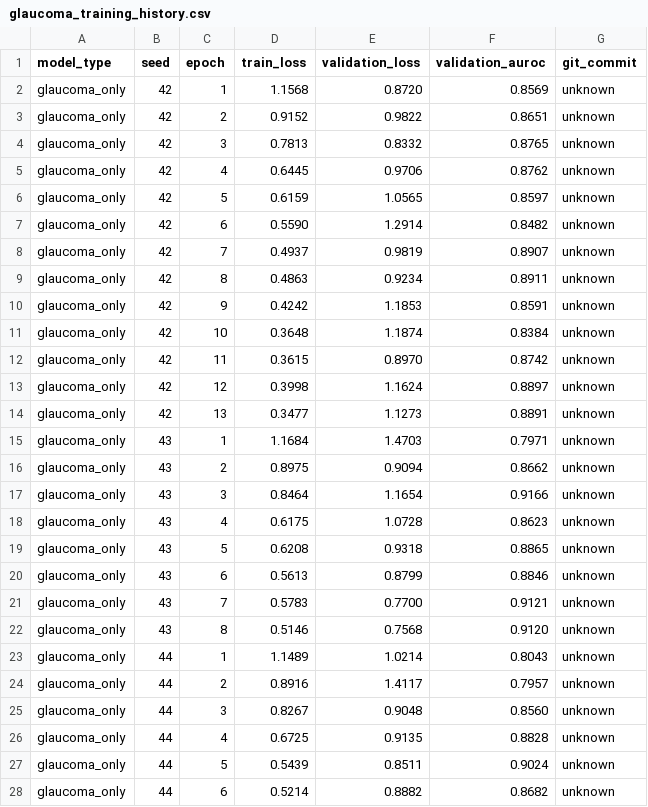
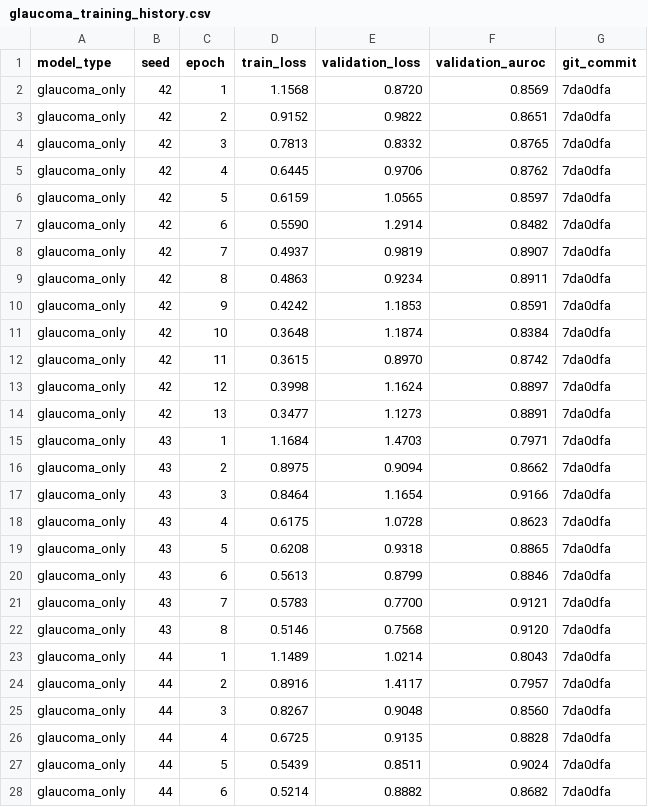
Before and after one commit to bhoamikhona/F2026-Team1, a CSV file: results/task11/glaucoma_training_history.csv, drawn as a sheet; only a part is shown; the diff covers the shown part only.

Commit message:
Fix glaucoma checkpoint AUROC type and training history metadata

```diff
--- a/results/task11/glaucoma_training_history.csv
+++ b/results/task11/glaucoma_training_history.csv
@@ -2,27 +2,27 @@ model_type,seed,epoch,train_loss,validation_loss,validation_auroc,git_commit
-glaucoma_only,42,1,1.1568,0.8720,0.8569,unknown
-glaucoma_only,42,2,0.9152,0.9822,0.8651,unknown
-glaucoma_only,42,3,0.7813,0.8332,0.8765,unknown
-glaucoma_only,42,4,0.6445,0.9706,0.8762,unknown
-glaucoma_only,42,5,0.6159,1.0565,0.8597,unknown
-glaucoma_only,42,6,0.5590,1.2914,0.8482,unknown
-glaucoma_only,42,7,0.4937,0.9819,0.8907,unknown
-glaucoma_only,42,8,0.4863,0.9234,0.8911,unknown
-glaucoma_only,42,9,0.4242,1.1853,0.8591,unknown
-glaucoma_only,42,10,0.3648,1.1874,0.8384,unknown
-glaucoma_only,42,11,0.3615,0.8970,0.8742,unknown
-glaucoma_only,42,12,0.3998,1.1624,0.8897,unknown
-glaucoma_only,42,13,0.3477,1.1273,0.8891,unknown
-glaucoma_only,43,1,1.1684,1.4703,0.7971,unknown
-glaucoma_only,43,2,0.8975,0.9094,0.8662,unknown
-glaucoma_only,43,3,0.8464,1.1654,0.9166,unknown
-glaucoma_only,43,4,0.6175,1.0728,0.8623,unknown
-glaucoma_only,43,5,0.6208,0.9318,0.8865,unknown
-glaucoma_only,43,6,0.5613,0.8799,0.8846,unknown
-glaucoma_only,43,7,0.5783,0.7700,0.9121,unknown
-glaucoma_only,43,8,0.5146,0.7568,0.9120,unknown
-glaucoma_only,44,1,1.1489,1.0214,0.8043,unknown
-glaucoma_only,44,2,0.8916,1.4117,0.7957,unknown
-glaucoma_only,44,3,0.8267,0.9048,0.8560,unknown
-glaucoma_only,44,4,0.6725,0.9135,0.8828,unknown
-glaucoma_only,44,5,0.5439,0.8511,0.9024,unknown
-glaucoma_only,44,6,0.5214,0.8882,0.8682,unknown
+"glaucoma_only","42","1","1.1568","0.8720","0.8569","7da0dfa"
+"glaucoma_only","42","2","0.9152","0.9822","0.8651","7da0dfa"
+"glaucoma_only","42","3","0.7813","0.8332","0.8765","7da0dfa"
+"glaucoma_only","42","4","0.6445","0.9706","0.8762","7da0dfa"
+"glaucoma_only","42","5","0.6159","1.0565","0.8597","7da0dfa"
+"glaucoma_only","42","6","0.5590","1.2914","0.8482","7da0dfa"
+"glaucoma_only","42","7","0.4937","0.9819","0.8907","7da0dfa"
+"glaucoma_only","42","8","0.4863","0.9234","0.8911","7da0dfa"
+"glaucoma_only","42","9","0.4242","1.1853","0.8591","7da0dfa"
+"glaucoma_only","42","10","0.3648","1.1874","0.8384","7da0dfa"
+"glaucoma_only","42","11","0.3615","0.8970","0.8742","7da0dfa"
+"glaucoma_only","42","12","0.3998","1.1624","0.8897","7da0dfa"
+"glaucoma_only","42","13","0.3477","1.1273","0.8891","7da0dfa"
+"glaucoma_only","43","1","1.1684","1.4703","0.7971","7da0dfa"
+"glaucoma_only","43","2","0.8975","0.9094","0.8662","7da0dfa"
+"glaucoma_only","43","3","0.8464","1.1654","0.9166","7da0dfa"
+"glaucoma_only","43","4","0.6175","1.0728","0.8623","7da0dfa"
+"glaucoma_only","43","5","0.6208","0.9318","0.8865","7da0dfa"
+"glaucoma_only","43","6","0.5613","0.8799","0.8846","7da0dfa"
+"glaucoma_only","43","7","0.5783","0.7700","0.9121","7da0dfa"
+"glaucoma_only","43","8","0.5146","0.7568","0.9120","7da0dfa"
+"glaucoma_only","44","1","1.1489","1.0214","0.8043","7da0dfa"
+"glaucoma_only","44","2","0.8916","1.4117","0.7957","7da0dfa"
+"glaucoma_only","44","3","0.8267","0.9048","0.8560","7da0dfa"
+"glaucoma_only","44","4","0.6725","0.9135","0.8828","7da0dfa"
+"glaucoma_only","44","5","0.5439","0.8511","0.9024","7da0dfa"
+"glaucoma_only","44","6","0.5214","0.8882","0.8682","7da0dfa"
```
Also changed, not shown: 9 edited cells elsewhere in this file, 1 other file.
